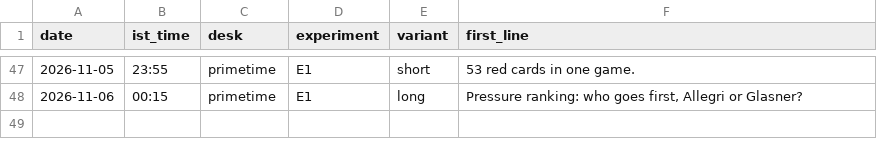
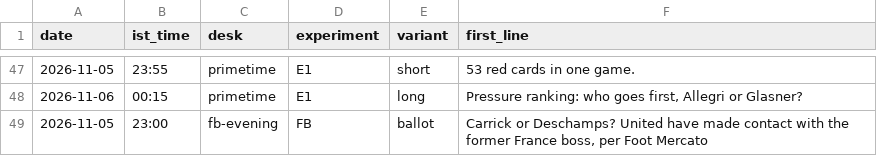
Before and after one commit to pvtaddyy/actxion-assets, a CSV file: posts/experiments.csv, drawn as a sheet; only a part is shown, gaps mark what is left out.

```diff
--- a/posts/experiments.csv
+++ b/posts/experiments.csv
@@ -48 +48,2 @@ date,ist_time,desk,experiment,variant,first_line
 2026-11-06,00:15,primetime,E1,long,"Pressure ranking: who goes first, Allegri or Glasner?"
+2026-11-05,23:00,fb-evening,FB,ballot,"Carrick or Deschamps? United have made contact with the former France boss, per Foot Mercato"
```
Also changed, not shown: 4 other files.
